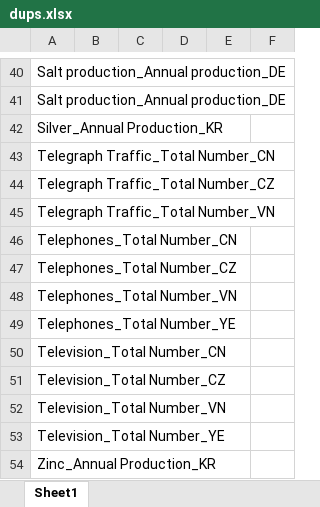
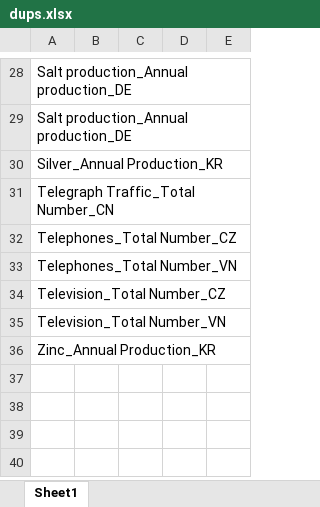
Before and after one commit to ariana848/historical_tech, an Excel workbook: dups.xlsx, sheet Sheet1, drawn as a sheet; only a part is shown, gaps mark what is left out; values as stored, in another font and other column widths than the file's, no borders; the diff covers the shown part only; the diff names each change by its address in the sheet, - before the commit and + after, or states it on an @@ line.

```diff
--- a/dups.xlsx (sheet Sheet1)
+++ b/dups.xlsx (sheet Sheet1)
-column E, empty
-row 44: Telegraph Traffic_Total Number_CZ
-row 45: Telegraph Traffic_Total Number_VN
-row 46: Telephones_Total Number_CN
-row 49: Telephones_Total Number_YE
-row 50: Television_Total Number_CN
-row 53: Television_Total Number_YE
```
Also changed, not shown: 12 removed rows and 20 edited cells elsewhere in this sheet, 6 other files.
